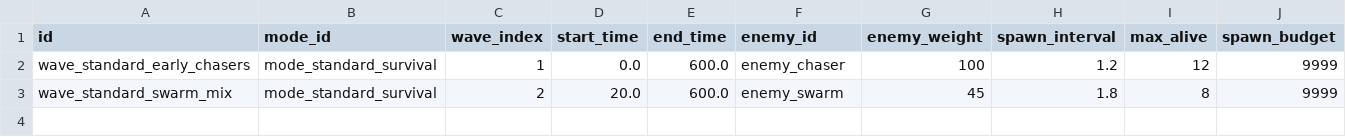
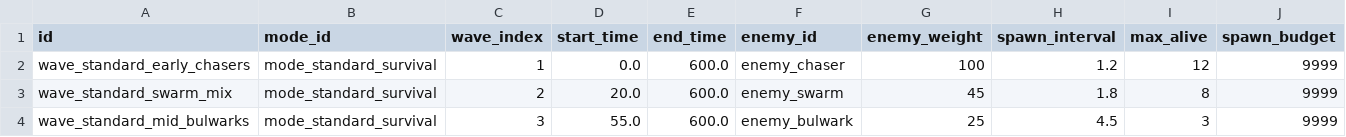
Before and after one commit to AnonNetizen/wasd, a CSV file: client/data/spawn_waves.csv, drawn as a sheet; only a part is shown; rows hold the shown columns only; the diff names each change by its address in the sheet, - before the commit and + after, or states it on an @@ line.

```diff
--- a/client/data/spawn_waves.csv
+++ b/client/data/spawn_waves.csv
+row 4: wave_standard_mid_bulwarks | mode_standard_survival | 3 | 55.0 | 600.0 | enemy_bulwark | 25 | 4.5 | 3 | 9999
```
Also changed, not shown: client/data/enemies.csv, client/locale/strings.csv, 11 other files.
